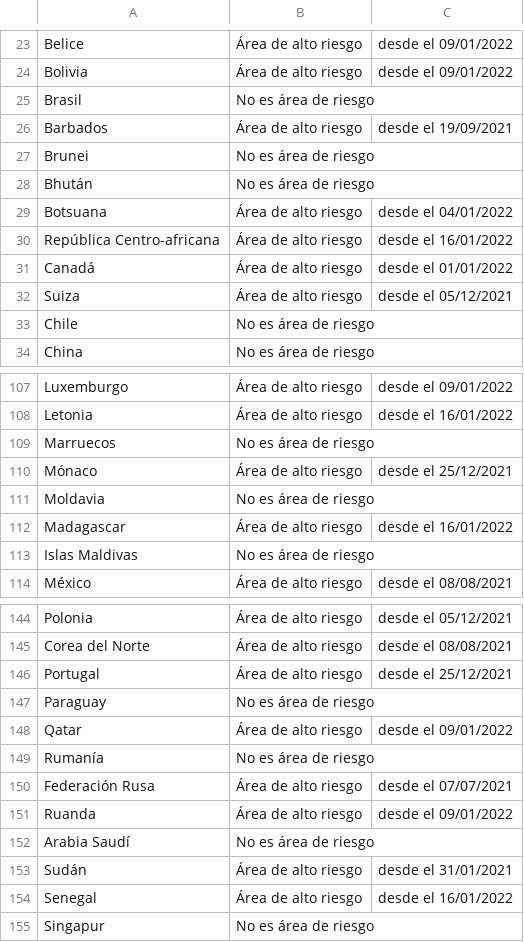
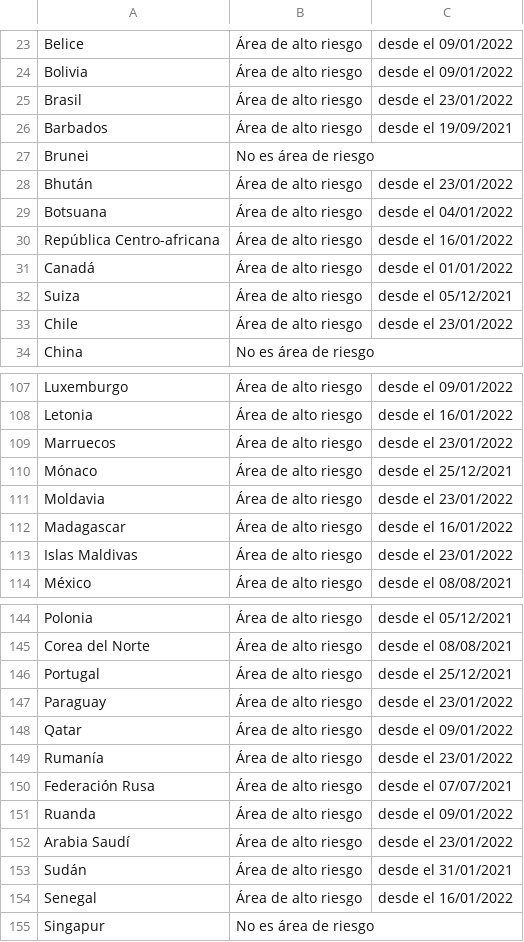
Before and after one commit to dieghernan/RKI-Corona-Atlas, a CSV file: assets/dist/db_countries_risk_es.csv, drawn as a sheet; only a part is shown, gaps mark what is left out; the diff covers the shown part only.

```diff
--- a/assets/dist/db_countries_risk_es.csv
+++ b/assets/dist/db_countries_risk_es.csv
@@ -24,6 +24,6 @@ Belice,Área de alto riesgo,desde el 09/01/2022
 Bolivia,Área de alto riesgo,desde el 09/01/2022
-Brasil,No es área de riesgo,
+Brasil,Área de alto riesgo,desde el 23/01/2022
 Barbados,Área de alto riesgo,desde el 19/09/2021
 Brunei,No es área de riesgo,
-Bhután,No es área de riesgo,
+Bhután,Área de alto riesgo,desde el 23/01/2022
 Botsuana,Área de alto riesgo,desde el 04/01/2022
@@ -32,3 +32,3 @@ Canadá,Área de alto riesgo,desde el 01/01/2022
 Suiza,Área de alto riesgo,desde el 05/12/2021
-Chile,No es área de riesgo,
+Chile,Área de alto riesgo,desde el 23/01/2022
 China,No es área de riesgo,
@@ -108,7 +108,7 @@ Luxemburgo,Área de alto riesgo,desde el 09/01/2022
 Letonia,Área de alto riesgo,desde el 16/01/2022
-Marruecos,No es área de riesgo,
+Marruecos,Área de alto riesgo,desde el 23/01/2022
 Mónaco,Área de alto riesgo,desde el 25/12/2021
-Moldavia,No es área de riesgo,
+Moldavia,Área de alto riesgo,desde el 23/01/2022
 Madagascar,Área de alto riesgo,desde el 16/01/2022
-Islas Maldivas,No es área de riesgo,
+Islas Maldivas,Área de alto riesgo,desde el 23/01/2022
 México,Área de alto riesgo,desde el 08/08/2021
@@ -146,8 +146,8 @@ Corea del Norte,Área de alto riesgo,desde el 08/08/2021
 Portugal,Área de alto riesgo,desde el 25/12/2021
-Paraguay,No es área de riesgo,
+Paraguay,Área de alto riesgo,desde el 23/01/2022
 Qatar,Área de alto riesgo,desde el 09/01/2022
-Rumanía,No es área de riesgo,
+Rumanía,Área de alto riesgo,desde el 23/01/2022
 Federación Rusa,Área de alto riesgo,desde el 07/07/2021
 Ruanda,Área de alto riesgo,desde el 09/01/2022
-Arabia Saudí,No es área de riesgo,
+Arabia Saudí,Área de alto riesgo,desde el 23/01/2022
 Sudán,Área de alto riesgo,desde el 31/01/2021
```
Also changed, not shown: 20 edited cells elsewhere in this file, assets/dist/db_countries_risk_de.csv, assets/dist/db_countries_risk_en.csv, 19 other files.
